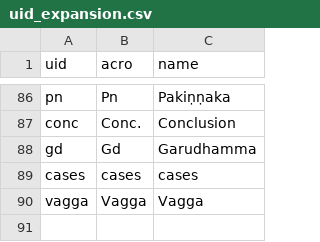
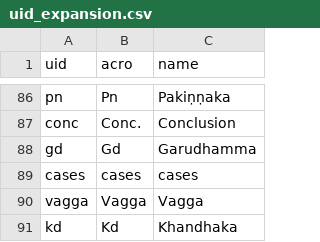
Before and after one commit to suttacentral/legacy-suttacentral-data, a CSV file: table/uid_expansion.csv, drawn as a sheet; only a part is shown, gaps mark what is left out; the diff names each change by its address in the sheet, - before the commit and + after, or states it on an @@ line.

```diff
--- a/table/uid_expansion.csv
+++ b/table/uid_expansion.csv
+row 91: kd | Kd | Khandhaka
```
Also changed, not shown: table/division.csv, table/sutta.csv, 4 other files.
